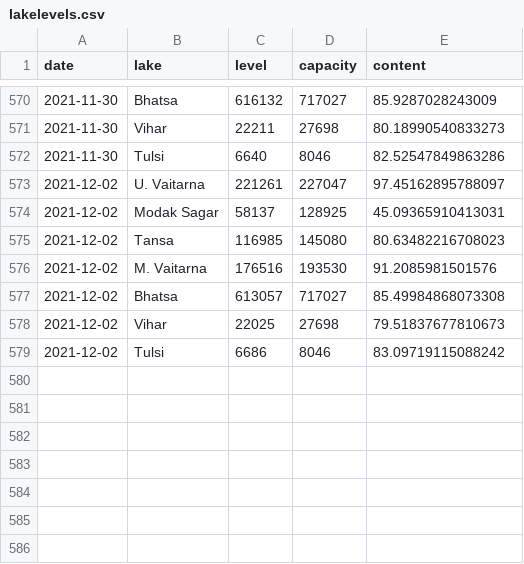
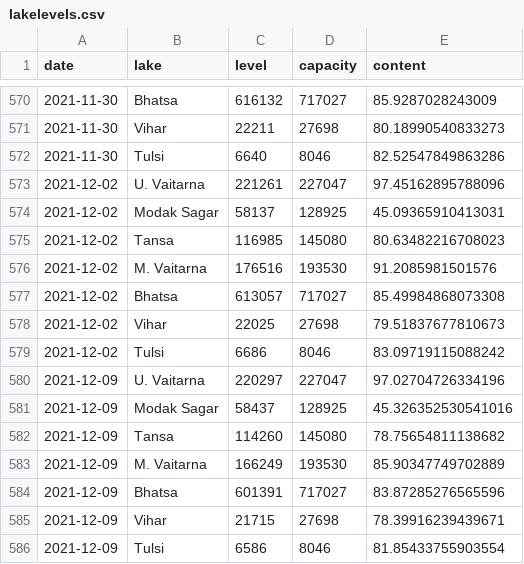
Before and after one commit to kaustuvchatterjee/lakes, a CSV file: lakelevels.csv, drawn as a sheet; only a part is shown, gaps mark what is left out.

```diff
--- a/lakelevels.csv
+++ b/lakelevels.csv
@@ -572,3 +572,3 @@ date,lake,level,capacity,content
 2021-11-30,Tulsi,6640,8046,82.52547849863286
-2021-12-02,U. Vaitarna,221261,227047,97.45162895788097
+2021-12-02,U. Vaitarna,221261,227047,97.45162895788096
 2021-12-02,Modak Sagar,58137,128925,45.09365910413031
@@ -579 +579,8 @@ date,lake,level,capacity,content
 2021-12-02,Tulsi,6686,8046,83.09719115088242
+2021-12-09,U. Vaitarna,220297,227047,97.02704726334196
+2021-12-09,Modak Sagar,58437,128925,45.326352530541016
+2021-12-09,Tansa,114260,145080,78.75654811138682
+2021-12-09,M. Vaitarna,166249,193530,85.90347749702889
+2021-12-09,Bhatsa,601391,717027,83.87285276565596
+2021-12-09,Vihar,21715,27698,78.39916239439671
+2021-12-09,Tulsi,6586,8046,81.85433755903554
```
